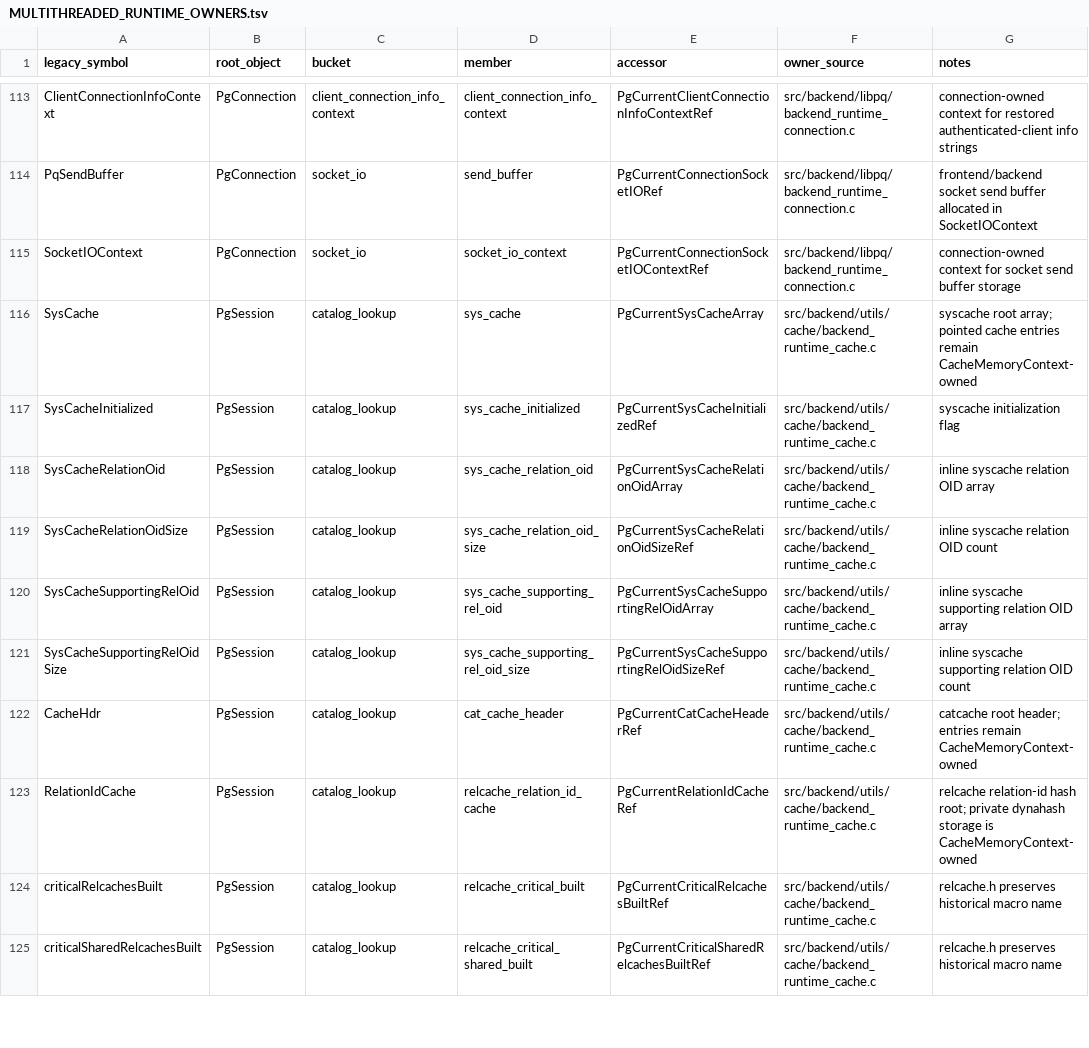
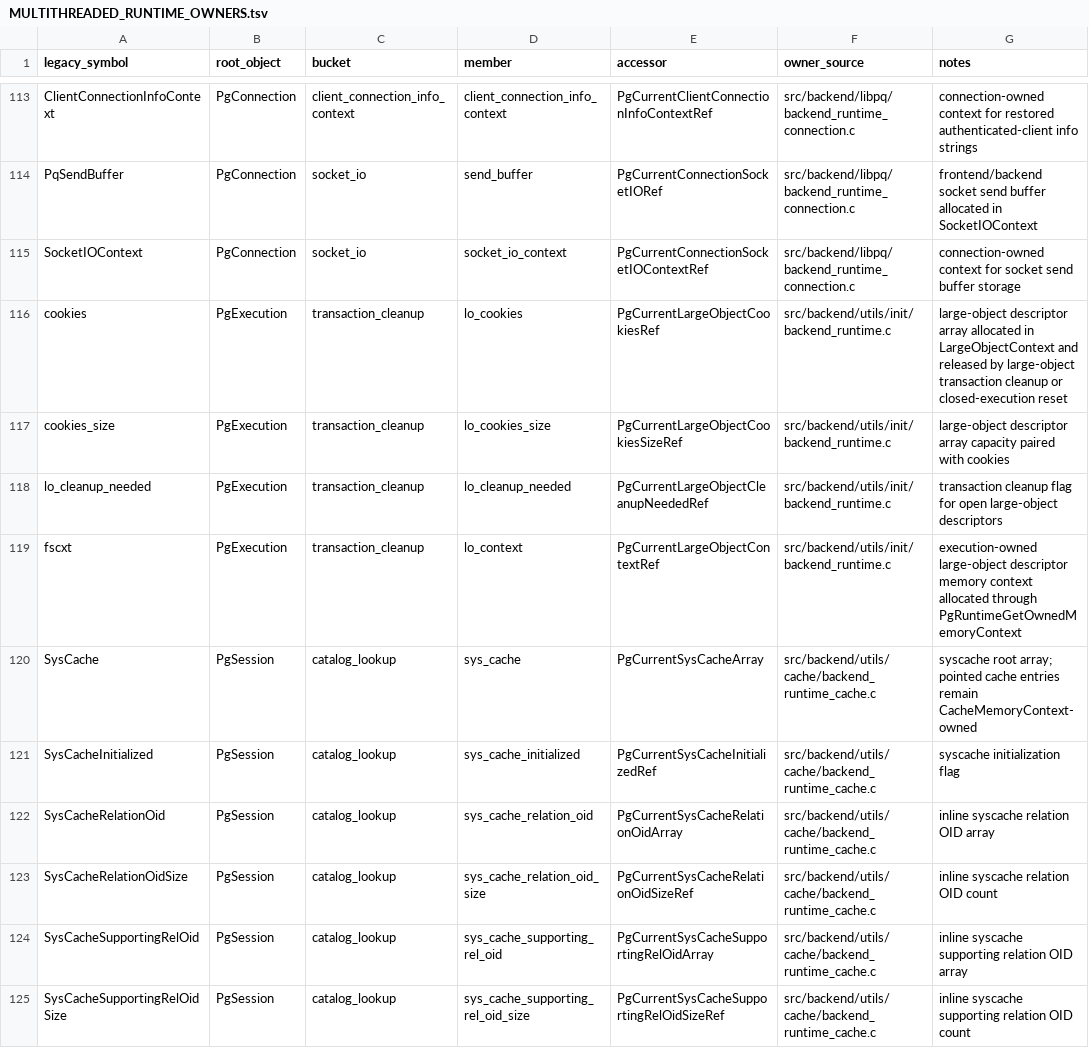
Before and after one commit to gburd/postgres, a TSV file: MULTITHREADED_RUNTIME_OWNERS.tsv, drawn as a sheet; only a part is shown, gaps mark what is left out; the shorter side is filled out with more unchanged rows.

Commit message:
Route large object cleanup context through PgExecution

```diff
--- a/MULTITHREADED_RUNTIME_OWNERS.tsv
+++ b/MULTITHREADED_RUNTIME_OWNERS.tsv
@@ -115,2 +115,6 @@ PqSendBuffer	PgConnection	socket_io	send_buffer	PgCurrentConnectionSocketIORef	s
 SocketIOContext	PgConnection	socket_io	socket_io_context	PgCurrentConnectionSocketIOContextRef	src/backend/libpq/backend_runtime_connection.c	connection-owned context for socket send buffer storage
+cookies	PgExecution	transaction_cleanup	lo_cookies	PgCurrentLargeObjectCookiesRef	src/backend/utils/init/backend_runtime.c	large-object descriptor array allocated in LargeObjectContext and released by large-object transaction cleanup or closed-execution reset
+cookies_size	PgExecution	transaction_cleanup	lo_cookies_size	PgCurrentLargeObjectCookiesSizeRef	src/backend/utils/init/backend_runtime.c	large-object descriptor array capacity paired with cookies
+lo_cleanup_needed	PgExecution	transaction_cleanup	lo_cleanup_needed	PgCurrentLargeObjectCleanupNeededRef	src/backend/utils/init/backend_runtime.c	transaction cleanup flag for open large-object descriptors
+fscxt	PgExecution	transaction_cleanup	lo_context	PgCurrentLargeObjectContextRef	src/backend/utils/init/backend_runtime.c	execution-owned large-object descriptor memory context allocated through PgRuntimeGetOwnedMemoryContext
 SysCache	PgSession	catalog_lookup	sys_cache	PgCurrentSysCacheArray	src/backend/utils/cache/backend_runtime_cache.c	syscache root array; pointed cache entries remain CacheMemoryContext-owned
```
Also changed, not shown: 3 other files.
